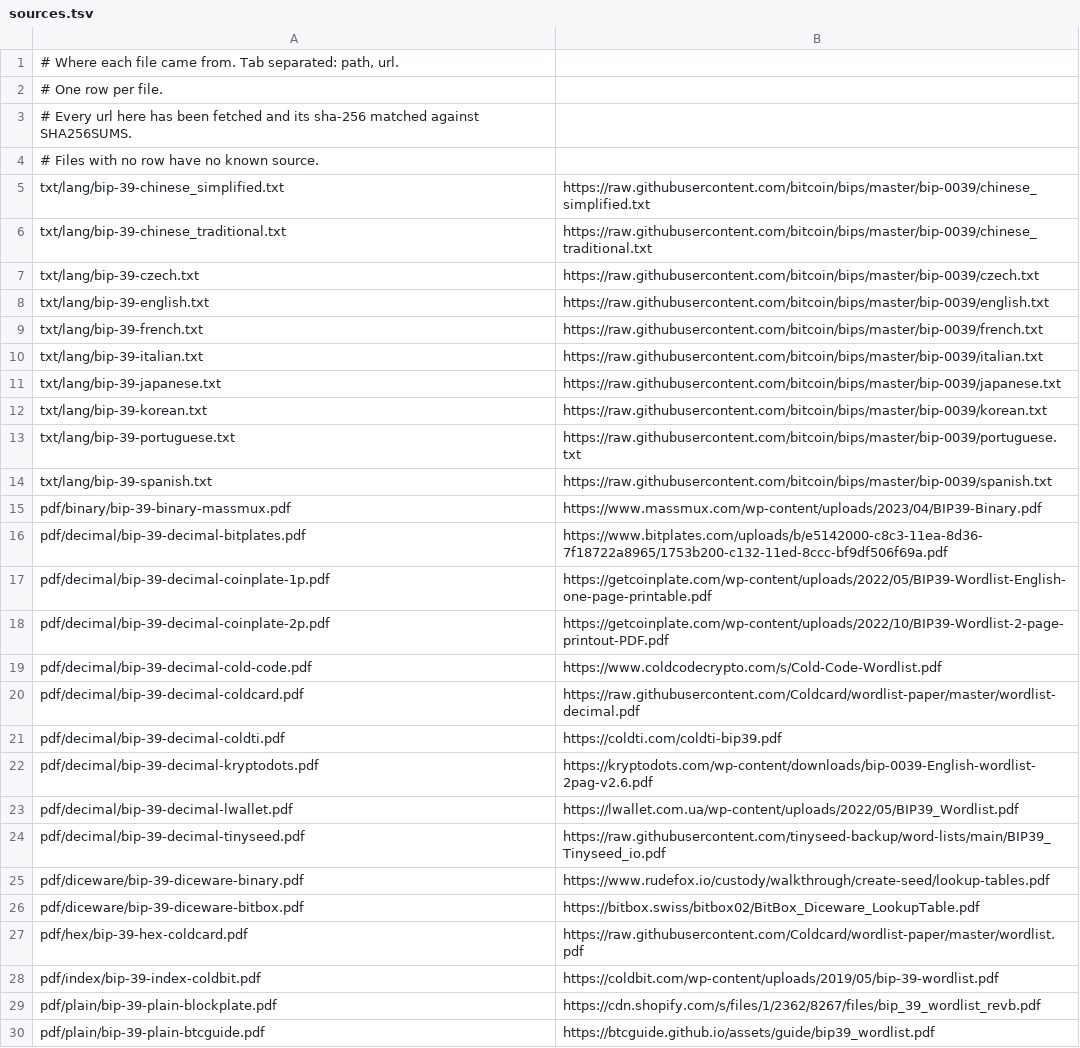
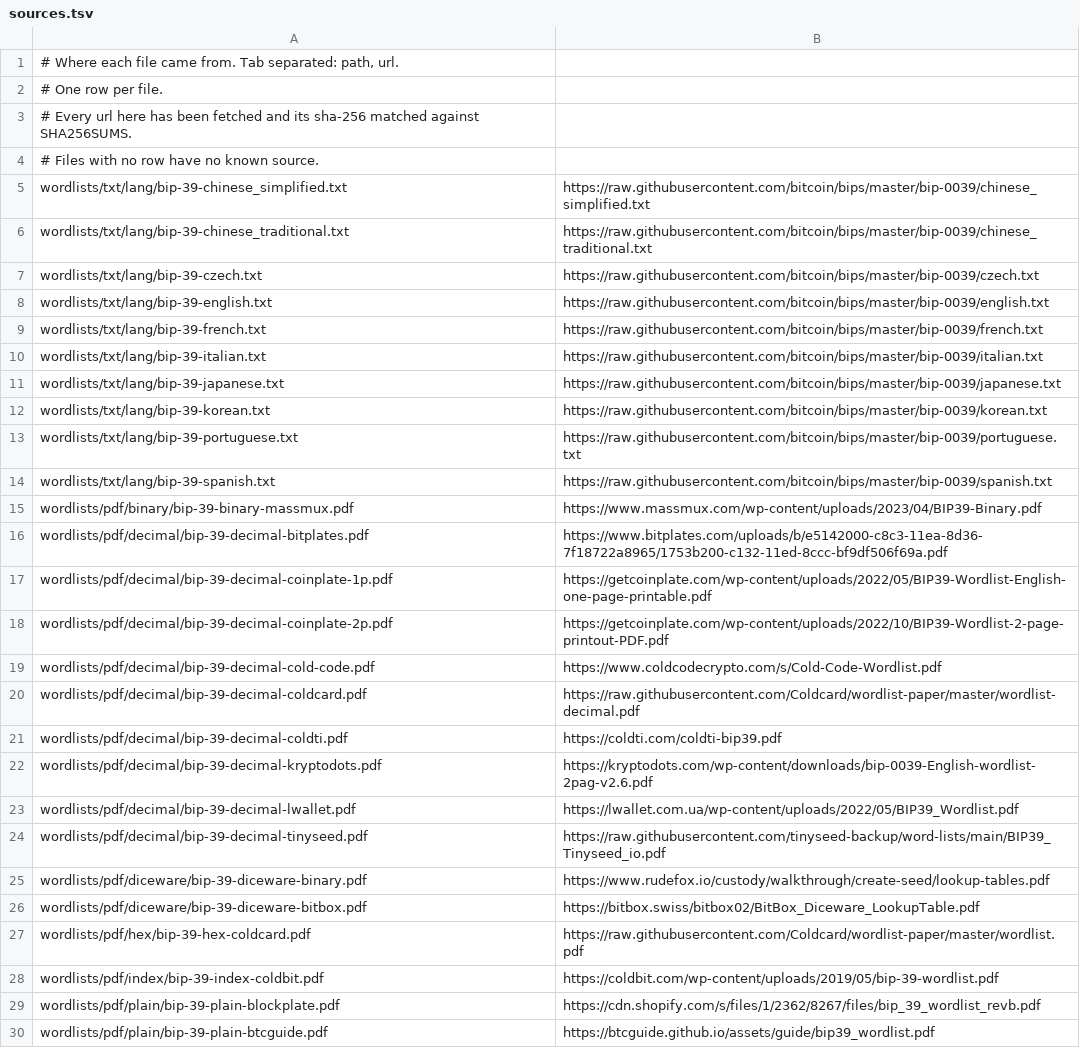
Before and after one commit to matijaoe/bip39-wordlist, a TSV file: sources.tsv, drawn as a sheet; the diff names each change by its address in the sheet, - before the commit and + after, or states it on an @@ line.

Commit message:
refactor: move the wordlists under wordlists/
json, pdf and txt sat at the root beside .github, assets and scripts, so
the files the repo exists for were mixed in with the tooling around them.
They now live under wordlists/, leaving the root as the wordlists, the
tooling, and the three metadata files.

Paths updated in SHA256SUMS, sources.tsv, the readme and both scripts.
check.sh is what proves none were missed, since it fails on any file
absent from SHA256SUMS or any readme link that no longer resolves.

```diff
--- a/sources.tsv
+++ b/sources.tsv
-A5: txt/lang/bip-39-chinese_simplified.txt
+A5: wordlists/txt/lang/bip-39-chinese_simplified.txt
-A6: txt/lang/bip-39-chinese_traditional.txt
+A6: wordlists/txt/lang/bip-39-chinese_traditional.txt
-A7: txt/lang/bip-39-czech.txt
+A7: wordlists/txt/lang/bip-39-czech.txt
-A8: txt/lang/bip-39-english.txt
+A8: wordlists/txt/lang/bip-39-english.txt
-A9: txt/lang/bip-39-french.txt
+A9: wordlists/txt/lang/bip-39-french.txt
-A10: txt/lang/bip-39-italian.txt
+A10: wordlists/txt/lang/bip-39-italian.txt
-A11: txt/lang/bip-39-japanese.txt
+A11: wordlists/txt/lang/bip-39-japanese.txt
-A12: txt/lang/bip-39-korean.txt
+A12: wordlists/txt/lang/bip-39-korean.txt
-A13: txt/lang/bip-39-portuguese.txt
+A13: wordlists/txt/lang/bip-39-portuguese.txt
-A14: txt/lang/bip-39-spanish.txt
+A14: wordlists/txt/lang/bip-39-spanish.txt
-A15: pdf/binary/bip-39-binary-massmux.pdf
+A15: wordlists/pdf/binary/bip-39-binary-massmux.pdf
-A16: pdf/decimal/bip-39-decimal-bitplates.pdf
+A16: wordlists/pdf/decimal/bip-39-decimal-bitplates.pdf
-A17: pdf/decimal/bip-39-decimal-coinplate-1p.pdf
+A17: wordlists/pdf/decimal/bip-39-decimal-coinplate-1p.pdf
-A18: pdf/decimal/bip-39-decimal-coinplate-2p.pdf
+A18: wordlists/pdf/decimal/bip-39-decimal-coinplate-2p.pdf
-A19: pdf/decimal/bip-39-decimal-cold-code.pdf
+A19: wordlists/pdf/decimal/bip-39-decimal-cold-code.pdf
-A20: pdf/decimal/bip-39-decimal-coldcard.pdf
+A20: wordlists/pdf/decimal/bip-39-decimal-coldcard.pdf
-A21: pdf/decimal/bip-39-decimal-coldti.pdf
+A21: wordlists/pdf/decimal/bip-39-decimal-coldti.pdf
-A22: pdf/decimal/bip-39-decimal-kryptodots.pdf
+A22: wordlists/pdf/decimal/bip-39-decimal-kryptodots.pdf
-A23: pdf/decimal/bip-39-decimal-lwallet.pdf
+A23: wordlists/pdf/decimal/bip-39-decimal-lwallet.pdf
-A24: pdf/decimal/bip-39-decimal-tinyseed.pdf
+A24: wordlists/pdf/decimal/bip-39-decimal-tinyseed.pdf
-A25: pdf/diceware/bip-39-diceware-binary.pdf
+A25: wordlists/pdf/diceware/bip-39-diceware-binary.pdf
-A26: pdf/diceware/bip-39-diceware-bitbox.pdf
+A26: wordlists/pdf/diceware/bip-39-diceware-bitbox.pdf
-A27: pdf/hex/bip-39-hex-coldcard.pdf
+A27: wordlists/pdf/hex/bip-39-hex-coldcard.pdf
-A28: pdf/index/bip-39-index-coldbit.pdf
+A28: wordlists/pdf/index/bip-39-index-coldbit.pdf
-A29: pdf/plain/bip-39-plain-blockplate.pdf
+A29: wordlists/pdf/plain/bip-39-plain-blockplate.pdf
-A30: pdf/plain/bip-39-plain-btcguide.pdf
+A30: wordlists/pdf/plain/bip-39-plain-btcguide.pdf
```
Also changed, not shown: 39 other files.
